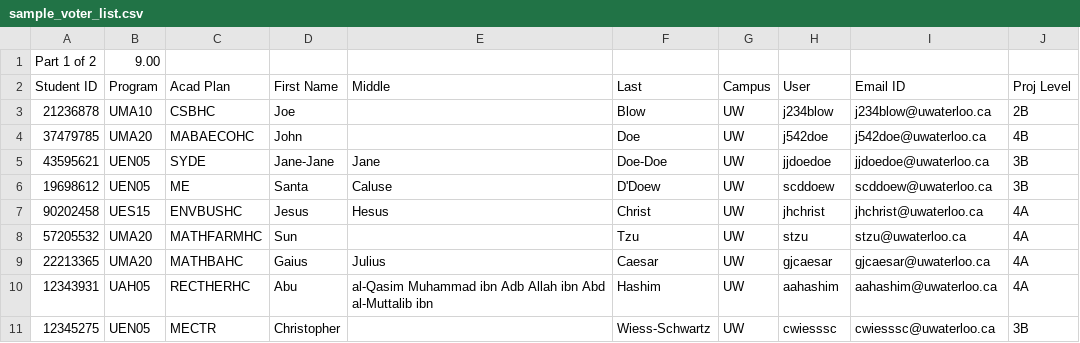
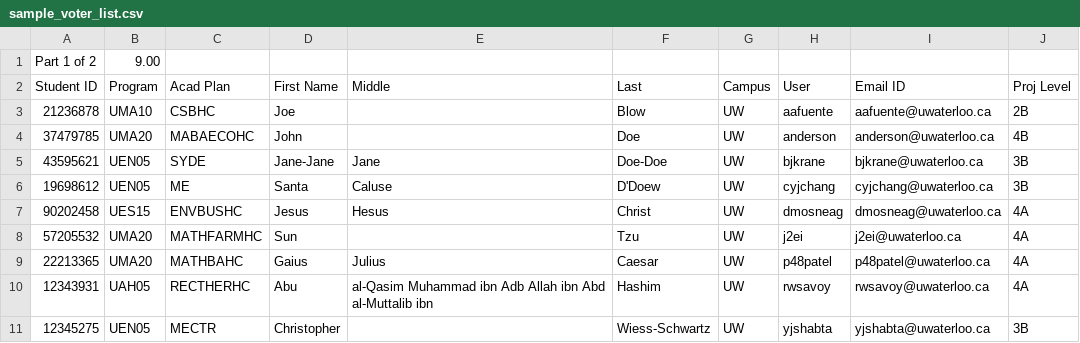
Before and after one commit to elsom25/feds-election-analysis, a CSV file: sample_data/sample_voter_list.csv, drawn as a sheet.

Commit message:
Creates lovely data table.

```diff
--- a/sample_data/sample_voter_list.csv
+++ b/sample_data/sample_voter_list.csv
@@ -2,10 +2,10 @@ Part 1 of 2, 9.00 ,,,,,,,,
 Student ID,Program,Acad Plan,First Name,Middle,Last,Campus,User,Email ID,Proj Level
-21236878,UMA10,CSBHC,Joe,,Blow,UW,j234blow,j234blow@uwaterloo.ca,2B
-37479785,UMA20,MABAECOHC,John,,Doe,UW,j542doe,j542doe@uwaterloo.ca,4B
-43595621,UEN05,SYDE,Jane-Jane,Jane,Doe-Doe,UW,jjdoedoe,jjdoedoe@uwaterloo.ca,3B
-19698612,UEN05,ME,Santa,Caluse,D'Doew,UW,scddoew,scddoew@uwaterloo.ca,3B
-90202458,UES15,ENVBUSHC,Jesus,Hesus,Christ,UW,jhchrist,jhchrist@uwaterloo.ca,4A
-57205532,UMA20,MATHFARMHC,Sun,,Tzu,UW,stzu,stzu@uwaterloo.ca,4A
-22213365,UMA20,MATHBAHC,Gaius,Julius,Caesar,UW,gjcaesar,gjcaesar@uwaterloo.ca,4A
-12343931,UAH05,RECTHERHC,Abu,al-Qasim Muhammad ibn Adb Allah ibn Abd al-Muttalib ibn,Hashim,UW,aahashim,aahashim@uwaterloo.ca,4A
-12345275,UEN05,MECTR,Christopher,,Wiess-Schwartz,UW,cwiesssc,cwiesssc@uwaterloo.ca,3B
+21236878,UMA10,CSBHC,Joe,,Blow,UW,aafuente,aafuente@uwaterloo.ca,2B
+37479785,UMA20,MABAECOHC,John,,Doe,UW,anderson,anderson@uwaterloo.ca,4B
+43595621,UEN05,SYDE,Jane-Jane,Jane,Doe-Doe,UW,bjkrane,bjkrane@uwaterloo.ca,3B
+19698612,UEN05,ME,Santa,Caluse,D'Doew,UW,cyjchang,cyjchang@uwaterloo.ca,3B
+90202458,UES15,ENVBUSHC,Jesus,Hesus,Christ,UW,dmosneag,dmosneag@uwaterloo.ca,4A
+57205532,UMA20,MATHFARMHC,Sun,,Tzu,UW,j2ei,j2ei@uwaterloo.ca,4A
+22213365,UMA20,MATHBAHC,Gaius,Julius,Caesar,UW,p48patel,p48patel@uwaterloo.ca,4A
+12343931,UAH05,RECTHERHC,Abu,al-Qasim Muhammad ibn Adb Allah ibn Abd al-Muttalib ibn,Hashim,UW,rwsavoy,rwsavoy@uwaterloo.ca,4A
+12345275,UEN05,MECTR,Christopher,,Wiess-Schwartz,UW,yjshabta,yjshabta@uwaterloo.ca,3B
```
Also changed, not shown: 7 other files.
